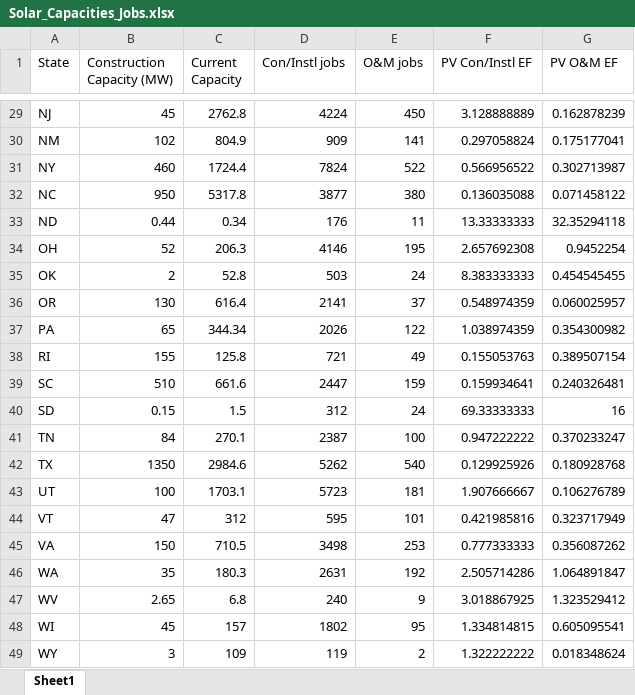
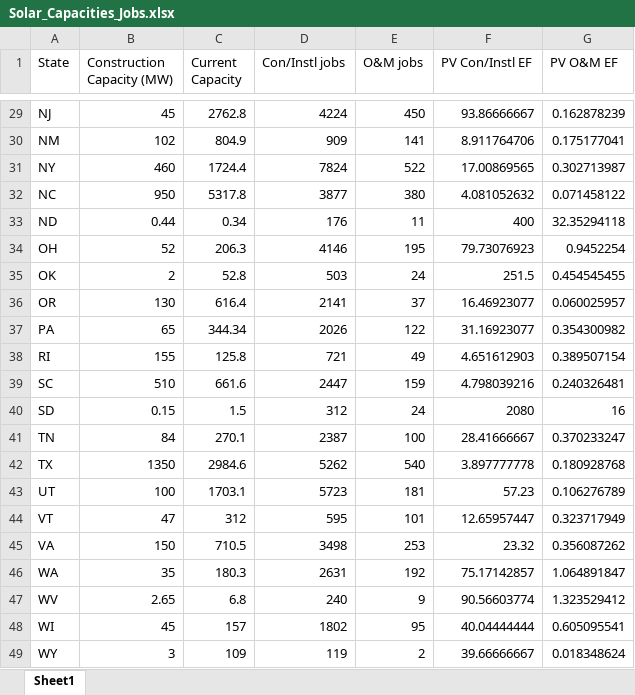
Before and after one commit to julflore000/Equity-Research-EF, an Excel workbook: EF_data/Solar_Capacities_Jobs.xlsx, sheet Sheet1, drawn as a sheet; only a part is shown, gaps mark what is left out; values as stored, in another font and other column widths than the file's, no borders; the diff covers the shown part only; the diff names each change by its address in the sheet, - before the commit and + after, or states it on an @@ line.

```diff
--- a/EF_data/Solar_Capacities_Jobs.xlsx (sheet Sheet1)
+++ b/EF_data/Solar_Capacities_Jobs.xlsx (sheet Sheet1)
-F29 (PV Con/Instl EF): 3.128888889
+F29 (PV Con/Instl EF): 93.86666667
-F30 (PV Con/Instl EF): 0.297058824
+F30 (PV Con/Instl EF): 8.911764706
-F31 (PV Con/Instl EF): 0.566956522
+F31 (PV Con/Instl EF): 17.00869565
-F32 (PV Con/Instl EF): 0.136035088
+F32 (PV Con/Instl EF): 4.081052632
-F33 (PV Con/Instl EF): 13.33333333
+F33 (PV Con/Instl EF): 400
-F34 (PV Con/Instl EF): 2.657692308
+F34 (PV Con/Instl EF): 79.73076923
-F35 (PV Con/Instl EF): 8.383333333
+F35 (PV Con/Instl EF): 251.5
-F36 (PV Con/Instl EF): 0.548974359
+F36 (PV Con/Instl EF): 16.46923077
-F37 (PV Con/Instl EF): 1.038974359
+F37 (PV Con/Instl EF): 31.16923077
-F38 (PV Con/Instl EF): 0.155053763
+F38 (PV Con/Instl EF): 4.651612903
-F39 (PV Con/Instl EF): 0.159934641
+F39 (PV Con/Instl EF): 4.798039216
-F40 (PV Con/Instl EF): 69.33333333
+F40 (PV Con/Instl EF): 2080
-F41 (PV Con/Instl EF): 0.947222222
+F41 (PV Con/Instl EF): 28.41666667
-F42 (PV Con/Instl EF): 0.129925926
+F42 (PV Con/Instl EF): 3.897777778
-F43 (PV Con/Instl EF): 1.907666667
+F43 (PV Con/Instl EF): 57.23
-F44 (PV Con/Instl EF): 0.421985816
+F44 (PV Con/Instl EF): 12.65957447
-F45 (PV Con/Instl EF): 0.777333333
+F45 (PV Con/Instl EF): 23.32
-F46 (PV Con/Instl EF): 2.505714286
+F46 (PV Con/Instl EF): 75.17142857
-F47 (PV Con/Instl EF): 3.018867925
+F47 (PV Con/Instl EF): 90.56603774
-F48 (PV Con/Instl EF): 1.334814815
+F48 (PV Con/Instl EF): 40.04444444
-F49 (PV Con/Instl EF): 1.322222222
+F49 (PV Con/Instl EF): 39.66666667
```
Also changed, not shown: 27 edited cells elsewhere in this sheet, EF_data/reEFs.xlsx, 1 other file.
